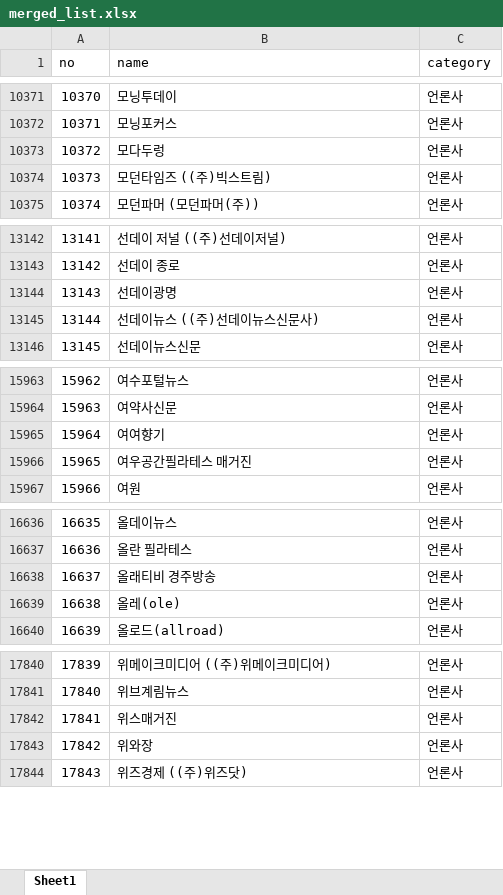
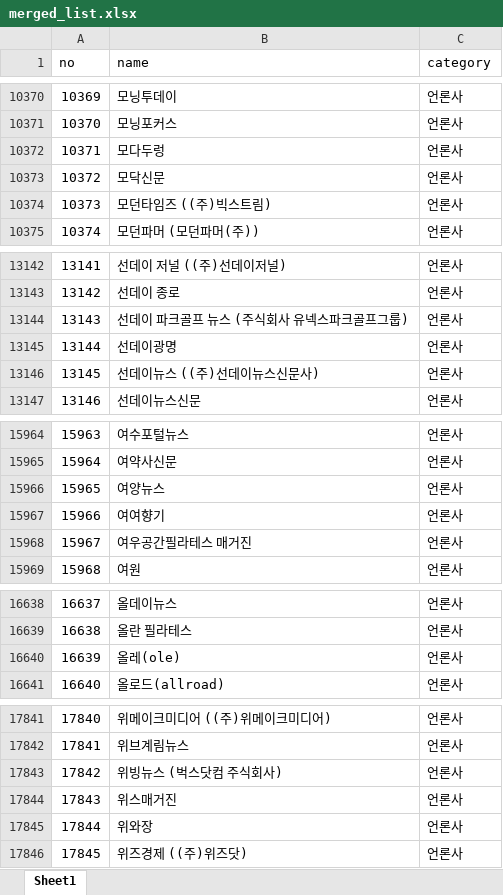
Before and after one commit to junjunating/po-search, an Excel workbook: docs/download/merged_list.xlsx, sheet Sheet1, drawn as a sheet; only a part is shown, gaps mark what is left out; values as stored, in another font and other column widths than the file's, no borders; removed rows and columns are numbered as before the commit, all else as after; the diff covers the shown part only; the diff names each change by its address in the sheet, - before the commit and + after, or states it on an @@ line.

```diff
--- a/docs/download/merged_list.xlsx (sheet Sheet1)
+++ b/docs/download/merged_list.xlsx (sheet Sheet1)
@@ column A (no) renumbered from row 567 down @@
+row 10373: 10372 | 모닥신문 | 언론사
+row 13144: 13143 | 선데이 파크골프 뉴스 (주식회사 유넥스파크골프그룹) | 언론사
+row 15966: 15965 | 여양뉴스 | 언론사
-row 16638: 16637 | 올래티비 경주방송 | 언론사
+row 17843: 17842 | 위빙뉴스 (벅스닷컴 주식회사) | 언론사
```
Also changed, not shown: 9 added rows and 7 removed rows elsewhere in this sheet, output/public_agency_subsidiaries.xlsx, output/subsidiary_validation_report.xlsx, 5 other files.
